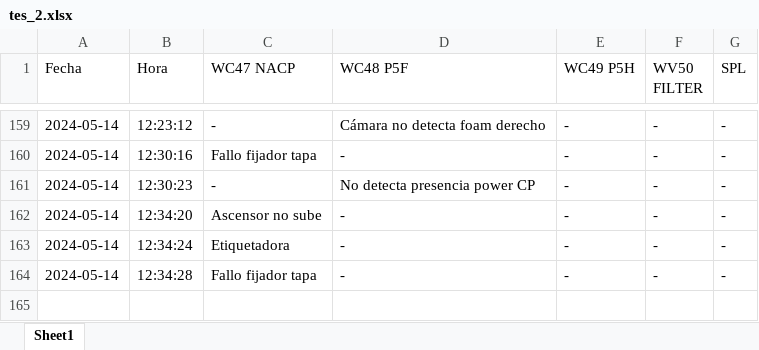
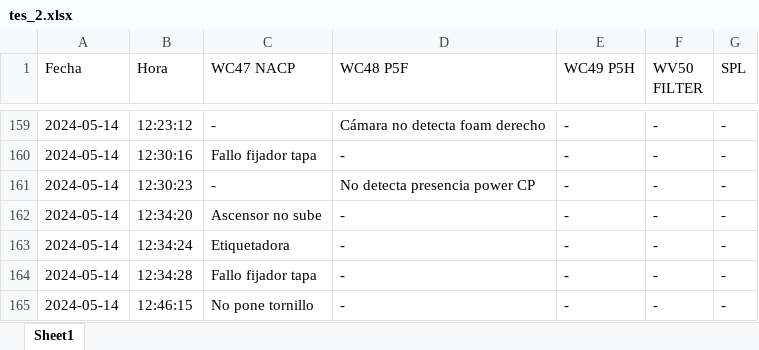
Before and after one commit to guillem-edo/ticket_management__launcher, an Excel workbook: tes_2.xlsx, sheet Sheet1, drawn as a sheet; only a part is shown, gaps mark what is left out; values as stored, in another font and other column widths than the file's, no borders; the diff names each change by its address in the sheet, - before the commit and + after, or states it on an @@ line.

Commit message:
new tickets / tes_2.xlsx

```diff
--- a/tes_2.xlsx (sheet Sheet1)
+++ b/tes_2.xlsx (sheet Sheet1)
+row 165: 2024-05-14 | 12:46:15 | No pone tornillo | - | - | - | -
```
